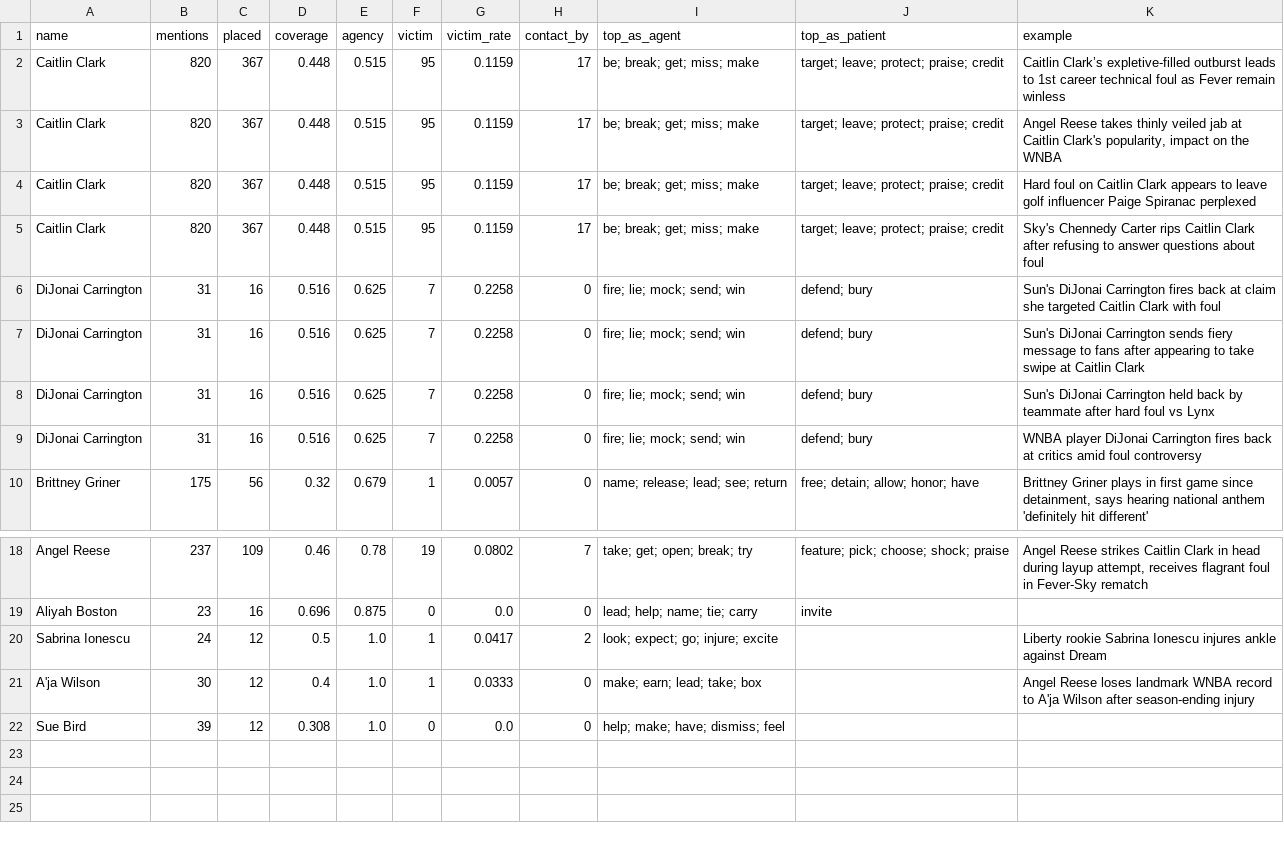
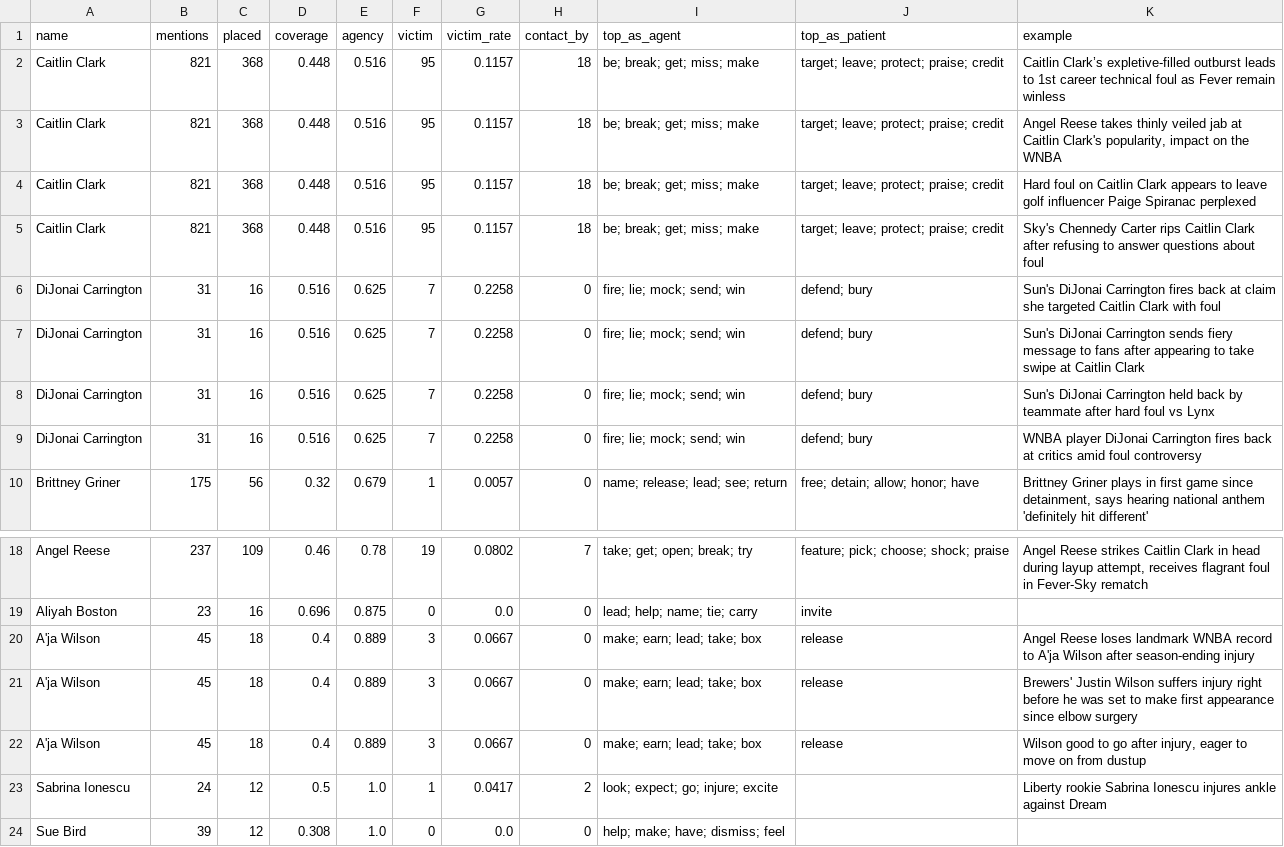
Before and after one commit to the-pudding/wnba-politics, a CSV file: src/data/agency.csv, drawn as a sheet; only a part is shown, gaps mark what is left out.

```diff
--- a/src/data/agency.csv
+++ b/src/data/agency.csv
@@ -1,6 +1,6 @@
 name,mentions,placed,coverage,agency,victim,victim_rate,contact_by,top_as_agent,top_as_patient,example
-Caitlin Clark,820,367,0.448,0.515,95,0.1159,17,be; break; get; miss; make,target; leave; protect; praise; credit,Caitlin Clark’s expletive-filled outburst leads to 1st career technical foul as Fever remain winless
-Caitlin Clark,820,367,0.448,0.515,95,0.1159,17,be; break; get; miss; make,target; leave; protect; praise; credit,"Angel Reese takes thinly veiled jab at Caitlin Clark's popularity, impact on the WNBA"
-Caitlin Clark,820,367,0.448,0.515,95,0.1159,17,be; break; get; miss; make,target; leave; protect; praise; credit,Hard foul on Caitlin Clark appears to leave golf influencer Paige Spiranac perplexed
-Caitlin Clark,820,367,0.448,0.515,95,0.1159,17,be; break; get; miss; make,target; leave; protect; praise; credit,Sky's Chennedy Carter rips Caitlin Clark after refusing to answer questions about foul
+Caitlin Clark,821,368,0.448,0.516,95,0.1157,18,be; break; get; miss; make,target; leave; protect; praise; credit,Caitlin Clark’s expletive-filled outburst leads to 1st career technical foul as Fever remain winless
+Caitlin Clark,821,368,0.448,0.516,95,0.1157,18,be; break; get; miss; make,target; leave; protect; praise; credit,"Angel Reese takes thinly veiled jab at Caitlin Clark's popularity, impact on the WNBA"
+Caitlin Clark,821,368,0.448,0.516,95,0.1157,18,be; break; get; miss; make,target; leave; protect; praise; credit,Hard foul on Caitlin Clark appears to leave golf influencer Paige Spiranac perplexed
+Caitlin Clark,821,368,0.448,0.516,95,0.1157,18,be; break; get; miss; make,target; leave; protect; praise; credit,Sky's Chennedy Carter rips Caitlin Clark after refusing to answer questions about foul
 DiJonai Carrington,31,16,0.516,0.625,7,0.2258,0,fire; lie; mock; send; win,defend; bury,Sun's DiJonai Carrington fires back at claim she targeted Caitlin Clark with foul
@@ -19,4 +19,6 @@ Angel Reese,237,109,0.46,0.78,19,0.0802,7,take; get; open; break; try,feature; p
 Aliyah Boston,23,16,0.696,0.875,0,0.0,0,lead; help; name; tie; carry,invite,
+A'ja Wilson,45,18,0.4,0.889,3,0.0667,0,make; earn; lead; take; box,release,Angel Reese loses landmark WNBA record to A'ja Wilson after season-ending injury
+A'ja Wilson,45,18,0.4,0.889,3,0.0667,0,make; earn; lead; take; box,release,Brewers' Justin Wilson suffers injury right before he was set to make first appearance since elbow surgery
+A'ja Wilson,45,18,0.4,0.889,3,0.0667,0,make; earn; lead; take; box,release,"Wilson good to go after injury, eager to move on from dustup"
 Sabrina Ionescu,24,12,0.5,1.0,1,0.0417,2,look; expect; go; injure; excite,,Liberty rookie Sabrina Ionescu injures ankle against Dream
-A'ja Wilson,30,12,0.4,1.0,1,0.0333,0,make; earn; lead; take; box,,Angel Reese loses landmark WNBA record to A'ja Wilson after season-ending injury
 Sue Bird,39,12,0.308,1.0,0,0.0,0,help; make; have; dismiss; feel,,
```
Also changed, not shown: src/data/appearance_talk.csv, src/data/celebrity_talk.csv, 7 other files.
